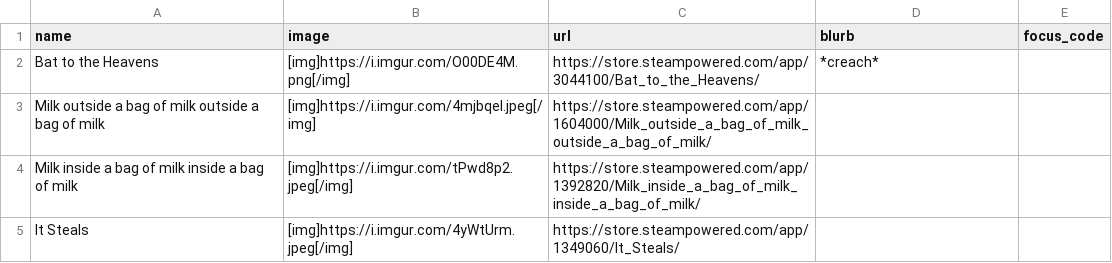
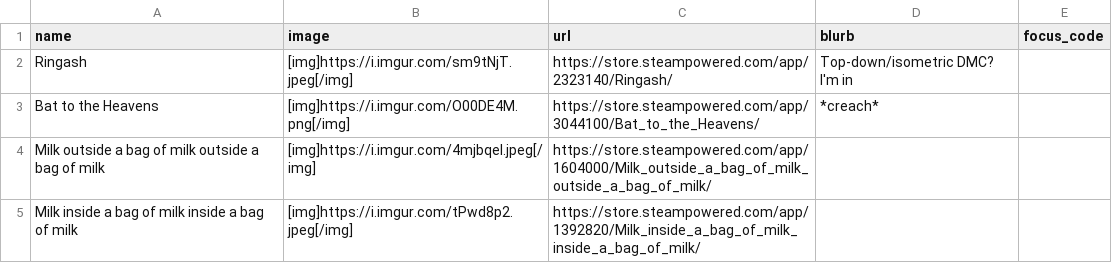
Before and after one commit to RaycatWhoDat/games-list, a CSV file: public/games.csv, drawn as a sheet; only a part is shown; the shorter side is filled out with more unchanged rows.

Commit message:
Add new game 'Ringash' to games.csv

```diff
--- a/public/games.csv
+++ b/public/games.csv
@@ -1,2 +1,3 @@
 "name","image","url","blurb","focus_code"
+"Ringash","[img]https://i.imgur.com/sm9tNjT.jpeg[/img]","https://store.steampowered.com/app/2323140/Ringash/","Top-down/isometric DMC? I'm in",""
 "Bat to the Heavens","[img]https://i.imgur.com/O00DE4M.png[/img]","https://store.steampowered.com/app/3044100/Bat_to_the_Heavens/","*creach*",""
```
